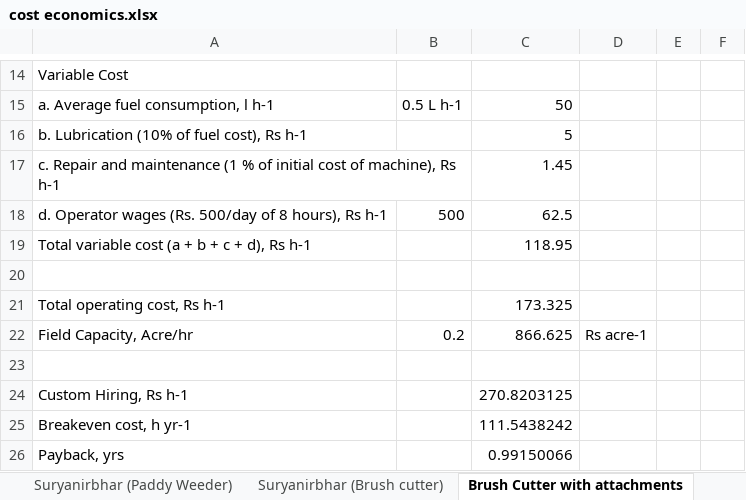
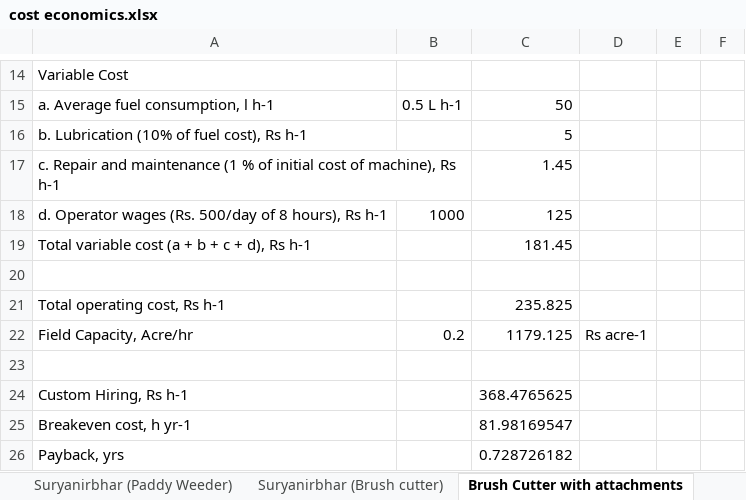
Before and after one commit to mvijay2/economic-calculator, an Excel workbook: cost economics.xlsx, sheet Brush Cutter with attachments, drawn as a sheet; only a part is shown, gaps mark what is left out; values as stored, in another font and other column widths than the file's, no borders; the diff names each change by its address in the sheet, - before the commit and + after, or states it on an @@ line.

```diff
--- a/cost economics.xlsx (sheet Brush Cutter with attachments)
+++ b/cost economics.xlsx (sheet Brush Cutter with attachments)
-B18: 500
+B18: 1000
-C18: 62.5
+C18: 125
-C19: 118.95
+C19: 181.45
-C21: 173.325
+C21: 235.825
-C22: 866.625
+C22: 1179.125
-C24: 270.8203125
+C24: 368.4765625
-C25: 111.5438242
+C25: 81.98169547
-C26: 0.99150066
+C26: 0.728726182
```
Also changed, not shown: 1 other file.
